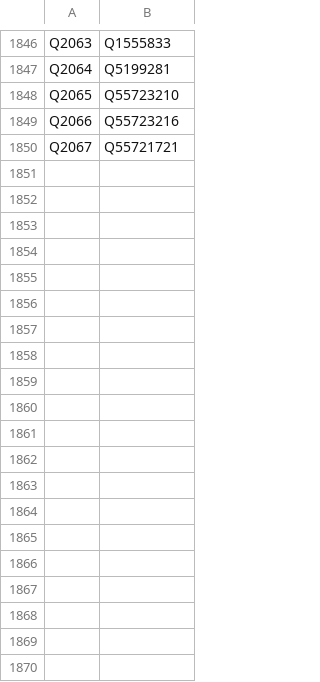
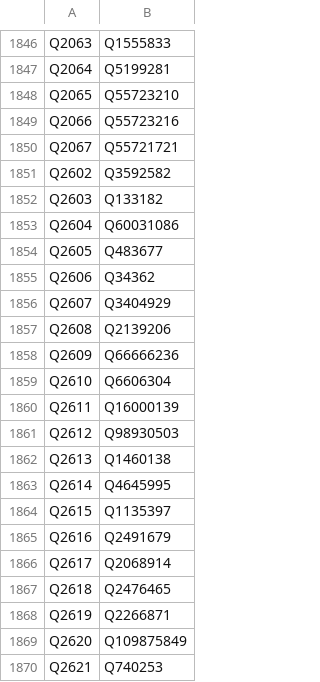
Before and after one commit to dlindem/wikibase, a CSV file: eusterm/data/wdmapping.csv, drawn as a sheet; only a part is shown, gaps mark what is left out; the diff covers the shown part only.

```diff
--- a/eusterm/data/wdmapping.csv
+++ b/eusterm/data/wdmapping.csv
@@ -1850 +1850,21 @@ Q2066	Q55723216
 Q2067	Q55721721
+Q2602	Q3592582
+Q2603	Q133182
+Q2604	Q60031086
+Q2605	Q483677
+Q2606	Q34362
+Q2607	Q3404929
+Q2608	Q2139206
+Q2609	Q66666236
+Q2610	Q6606304
+Q2611	Q16000139
+Q2612	Q98930503
+Q2613	Q1460138
+Q2614	Q4645995
+Q2615	Q1135397
+Q2616	Q2491679
+Q2617	Q2068914
+Q2618	Q2476465
+Q2619	Q2266871
+Q2620	Q109875849
+Q2621	Q740253
```
Also changed, not shown: 78 added rows elsewhere in this file, eusterm/data/wikidata-import.csv, 1 other file.
